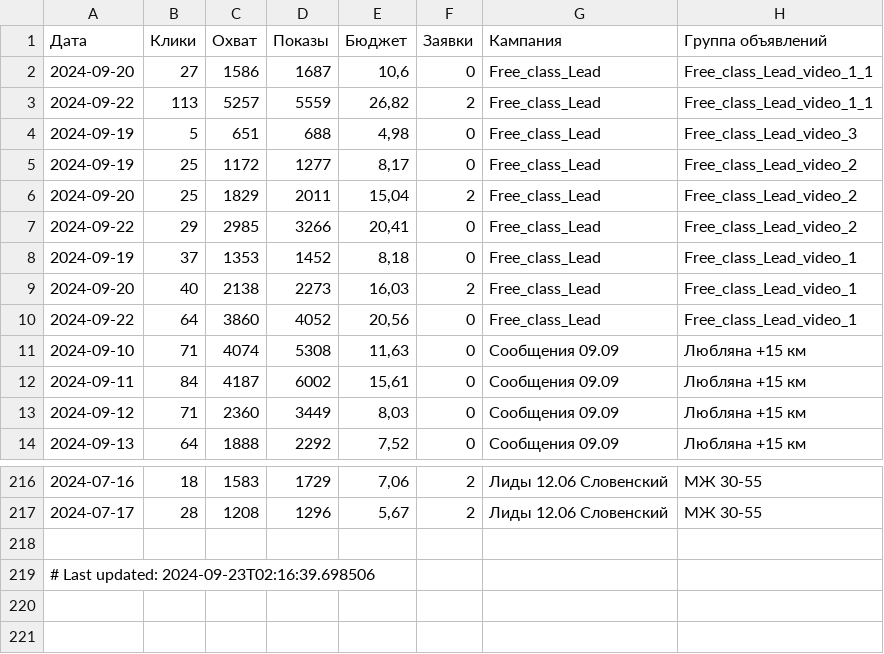
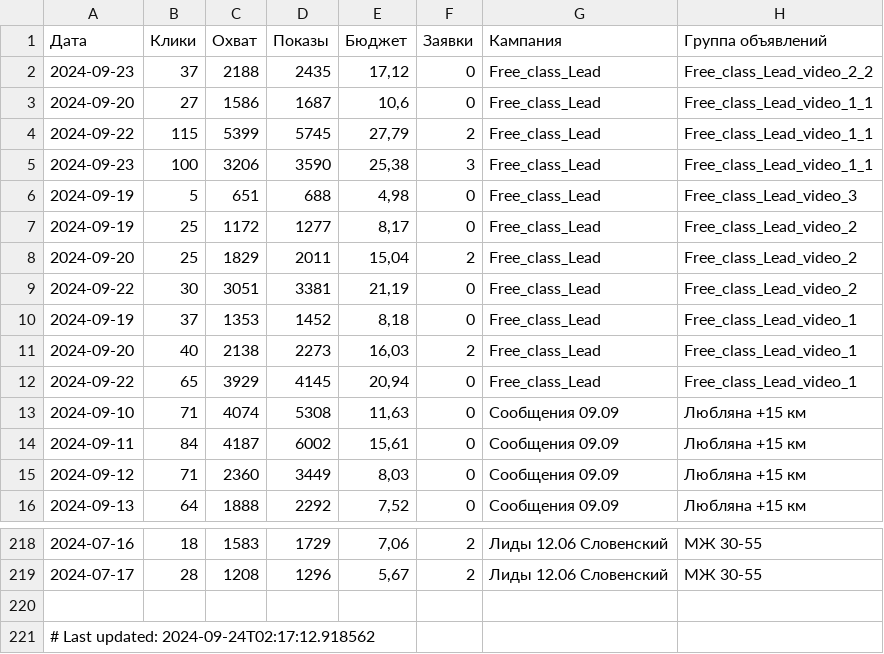
Before and after one commit to user1177-ux/KO_target_meta_data, a CSV file: facebook_adsets_data.csv, drawn as a sheet; only a part is shown, gaps mark what is left out.

```diff
--- a/facebook_adsets_data.csv
+++ b/facebook_adsets_data.csv
@@ -1,4 +1,6 @@
 Дата,Клики,Охват,Показы,Бюджет,Заявки,Кампания,Группа объявлений
+2024-09-23,37,2188,2435,"17,12",0,Free_class_Lead,Free_class_Lead_video_2_2
 2024-09-20,27,1586,1687,"10,6",0,Free_class_Lead,Free_class_Lead_video_1_1
-2024-09-22,113,5257,5559,"26,82",2,Free_class_Lead,Free_class_Lead_video_1_1
+2024-09-22,115,5399,5745,"27,79",2,Free_class_Lead,Free_class_Lead_video_1_1
+2024-09-23,100,3206,3590,"25,38",3,Free_class_Lead,Free_class_Lead_video_1_1
 2024-09-19,5,651,688,"4,98",0,Free_class_Lead,Free_class_Lead_video_3
@@ -6,6 +8,6 @@
 2024-09-20,25,1829,2011,"15,04",2,Free_class_Lead,Free_class_Lead_video_2
-2024-09-22,29,2985,3266,"20,41",0,Free_class_Lead,Free_class_Lead_video_2
+2024-09-22,30,3051,3381,"21,19",0,Free_class_Lead,Free_class_Lead_video_2
 2024-09-19,37,1353,1452,"8,18",0,Free_class_Lead,Free_class_Lead_video_1
 2024-09-20,40,2138,2273,"16,03",2,Free_class_Lead,Free_class_Lead_video_1
-2024-09-22,64,3860,4052,"20,56",0,Free_class_Lead,Free_class_Lead_video_1
+2024-09-22,65,3929,4145,"20,94",0,Free_class_Lead,Free_class_Lead_video_1
 2024-09-10,71,4074,5308,"11,63",0,Сообщения 09.09,Любляна +15 км
@@ -218,2 +220,2 @@
 
-# Last updated: 2024-09-23T02:16:39.698506
+# Last updated: 2024-09-24T02:17:12.918562
```
Also changed, not shown: facebook_ads_data_leads_1_year.csv, facebook_ads_data_leads_7_days.csv.
